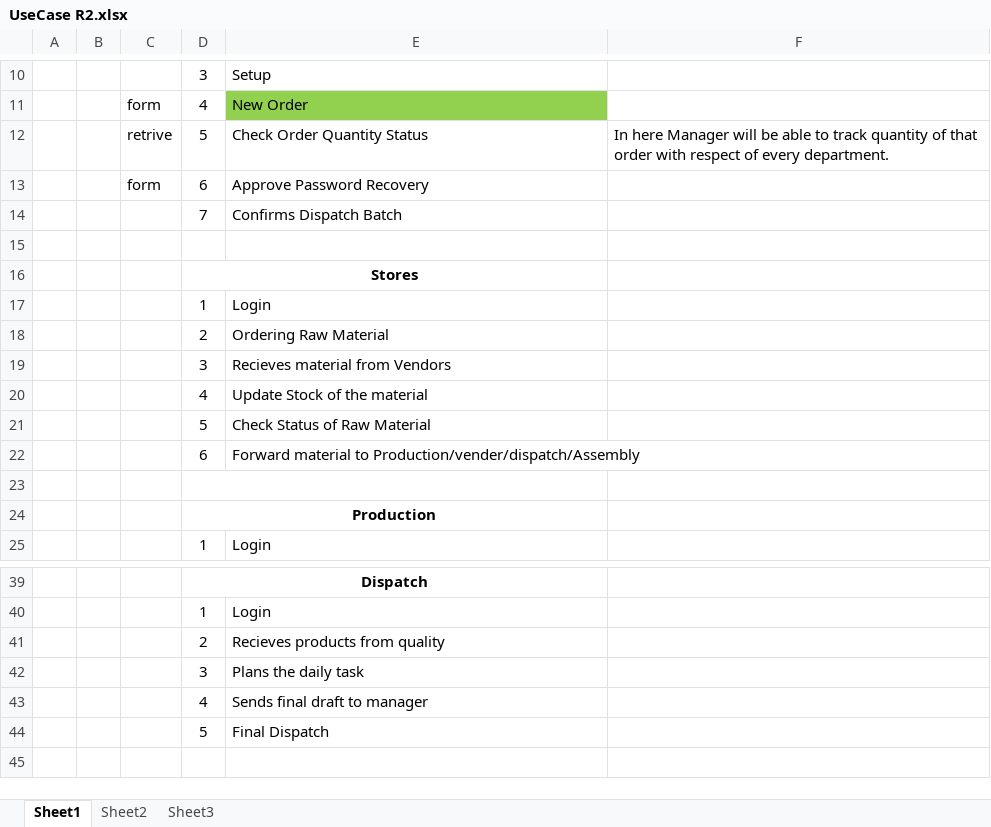
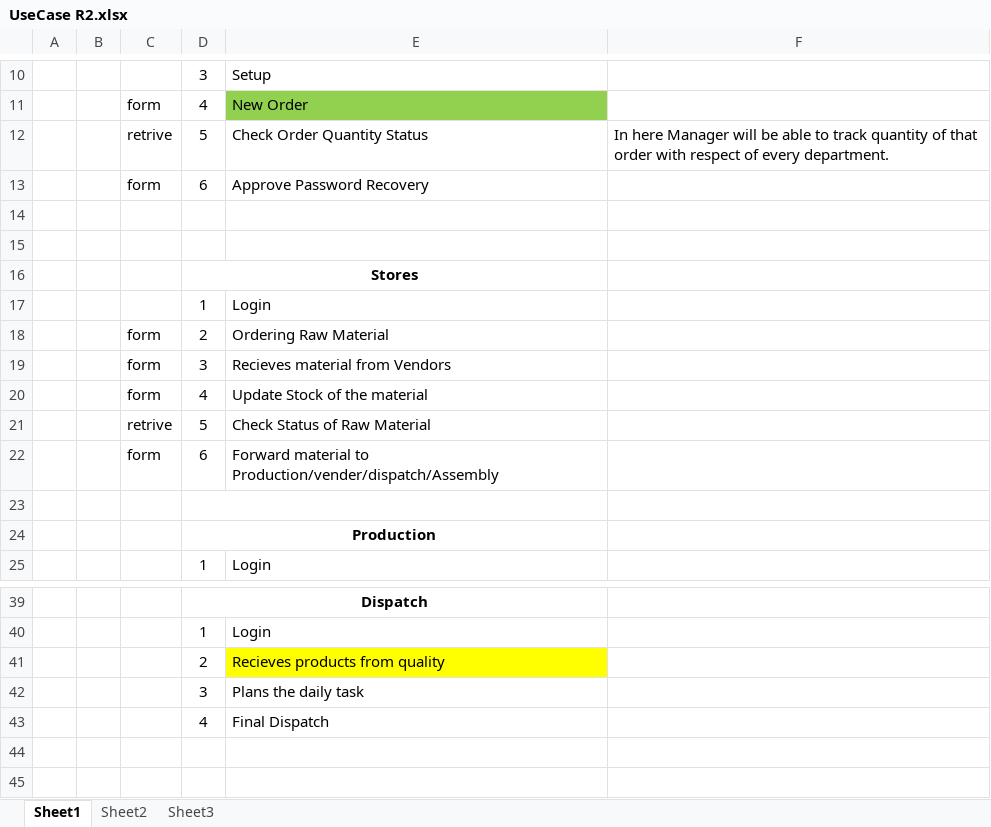
Before and after one commit to Abhi-1398/OptiSync, an Excel workbook: UseCase R2.xlsx, sheet Sheet1, drawn as a sheet; only a part is shown, gaps mark what is left out; values as stored, in another font and other column widths than the file's, no borders; the diff names each change by its address in the sheet, - before the commit and + after, or states it on an @@ line.

Commit message:
updated user case

```diff
--- a/UseCase R2.xlsx (sheet Sheet1)
+++ b/UseCase R2.xlsx (sheet Sheet1)
-row 14:  |  |  | 7 | Confirms Dispatch Batch
+row 14: (empty)
-C18:C20: (empty)
+C18:C20: form
-C21: (empty)
+C21: retrive
-C22: (empty)
+C22: form
-E41 fill: none
+E41 fill: #FFFF00
-E43: Sends final draft to manager
+E43: Final Dispatch
-row 44:  |  |  | 5 | Final Dispatch
+row 44: (empty)
```
